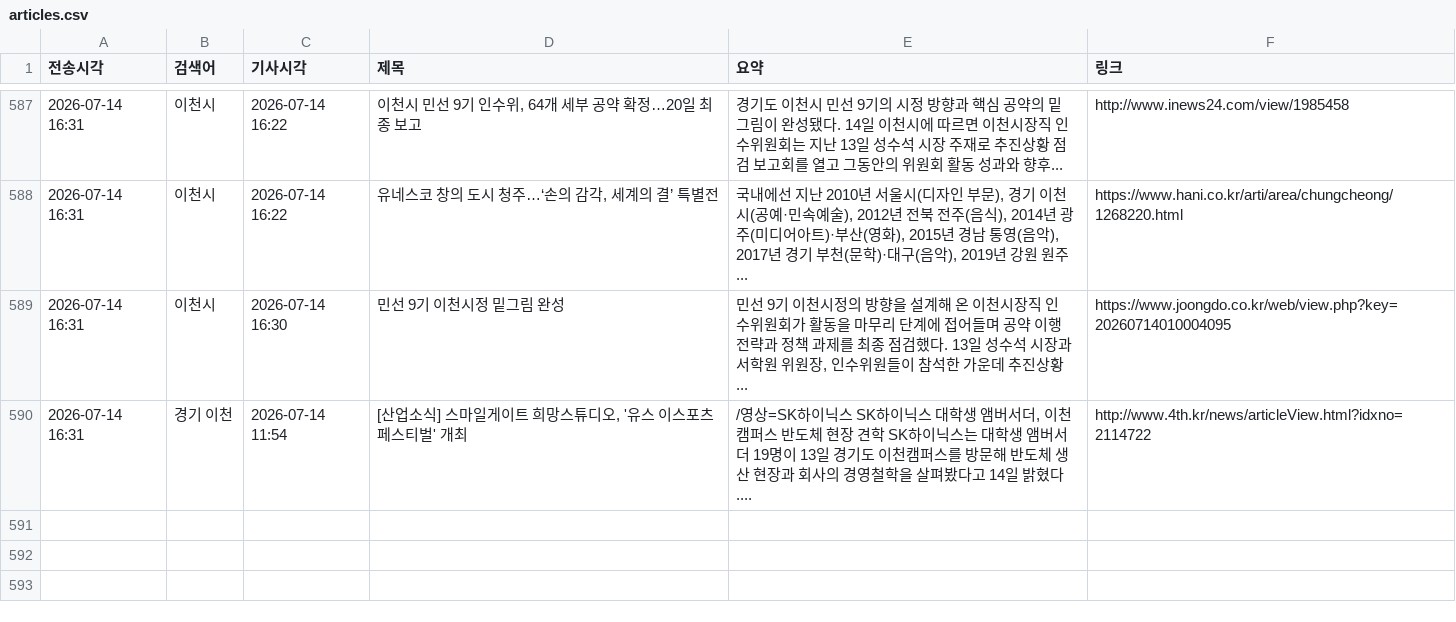
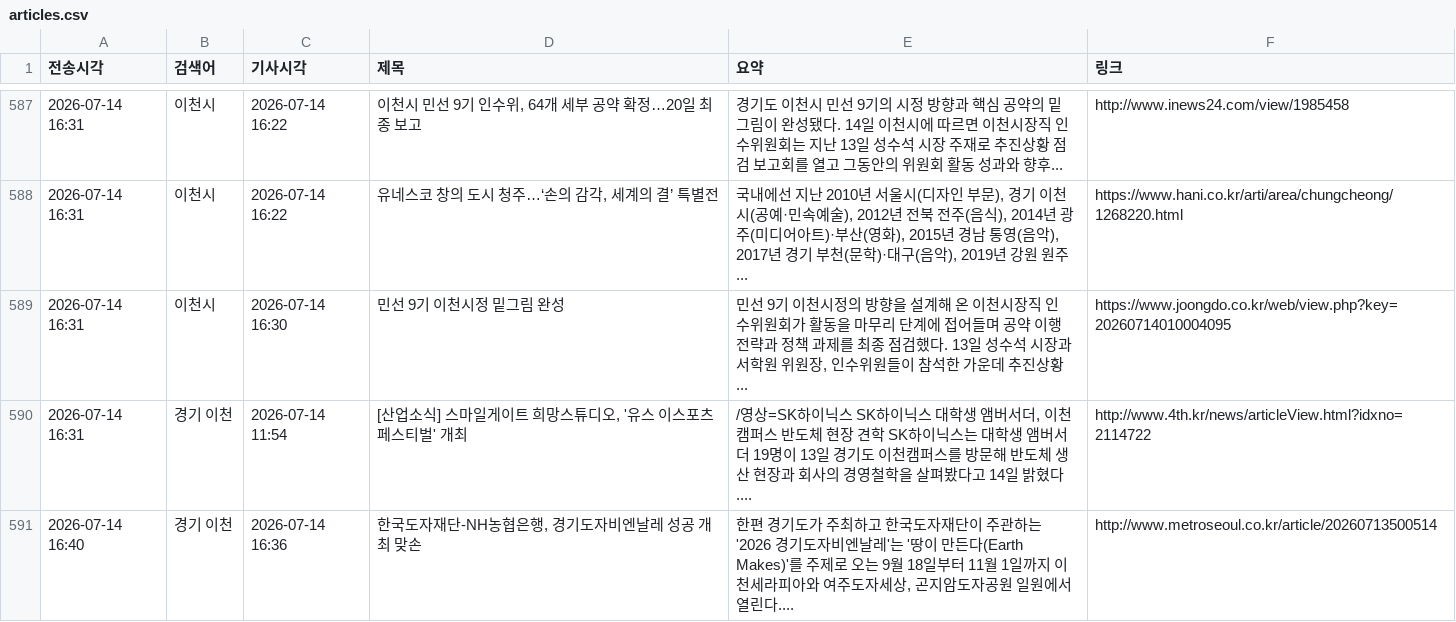
Before and after one commit to linphyca-sys/icheon-news-bot, a CSV file: articles.csv, drawn as a sheet; only a part is shown, gaps mark what is left out.

```diff
--- a/articles.csv
+++ b/articles.csv
@@ -590 +590,2 @@
 2026-07-14 16:31,경기 이천,2026-07-14 11:54,"[산업소식] 스마일게이트 희망스튜디오, '유스 이스포츠 페스티벌' 개최","/영상=SK하이닉스 SK하이닉스 대학생 앰버서더, 이천캠퍼스 반도체 현장 견학 SK하이닉스는 대학생 앰버서더 19명이 13일 경기도 이천캠퍼스를 방문해 반도체 생산 현장과 회사의 경영철학을 살펴봤다고 14일 밝혔다....",http://www.4th.kr/news/articleView.html?idxno=2114722
+2026-07-14 16:40,경기 이천,2026-07-14 16:36,"한국도자재단-NH농협은행, 경기도자비엔날레 성공 개최 맞손","한편 경기도가 주최하고 한국도자재단이 주관하는 '2026 경기도자비엔날레'는 '땅이 만든다(Earth Makes)'를 주제로 오는 9월 18일부터 11월 1일까지 이천세라피아와 여주도자세상, 곤지암도자공원 일원에서 열린다....",http://www.metroseoul.co.kr/article/20260713500514
```
Also changed, not shown: 1 other file.
